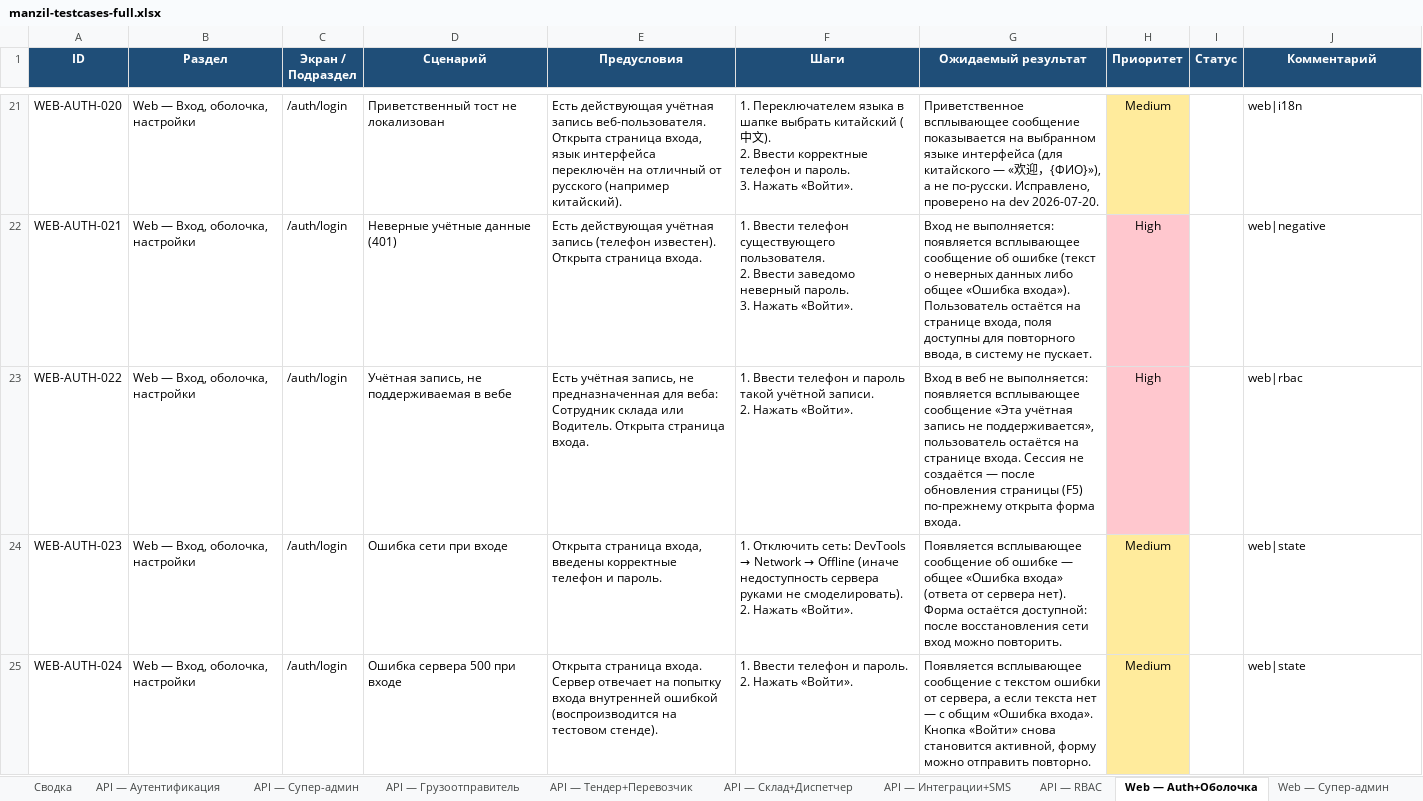
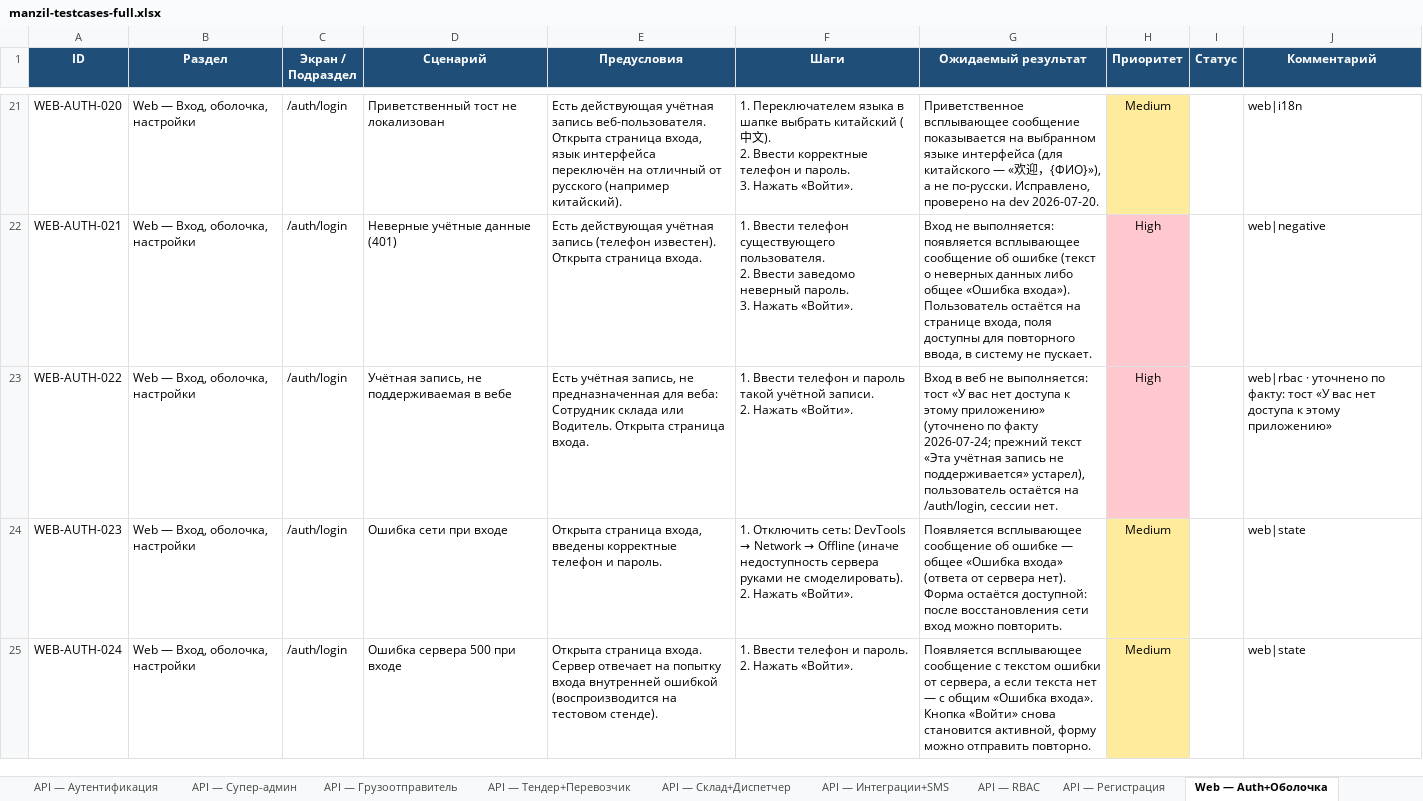
Before and after one commit to NawrizbekBegimbaev/manzil_autotest, an Excel workbook: docs/testcases/manzil-testcases-full.xlsx, sheet Web — Auth+Оболочка, drawn as a sheet; only a part is shown, gaps mark what is left out; values as stored, in another font and other column widths than the file's, no borders; the diff names each change by its address in the sheet, - before the commit and + after, or states it on an @@ line.

```diff
--- a/docs/testcases/manzil-testcases-full.xlsx (sheet Web — Auth+Оболочка)
+++ b/docs/testcases/manzil-testcases-full.xlsx (sheet Web — Auth+Оболочка)
+sheet tab: API — Регистрация
-G23 (Ожидаемый результат): …не выполняется: появляется всплывающее сообщение «Эта учётная запись не поддерживается», пользователь остаётся на странице входа. Сессия не создаётся — после обновления страницы (F5) по-прежнему открыта форма входа.
+G23 (Ожидаемый результат): …не выполняется: тост «У вас нет доступа к этому приложению» (уточнено по факту 2026-07-24; прежний текст «Эта учётная запись не поддерживается» устарел), пользователь остаётся на /auth/login, сессии нет.
-J23 (Комментарий): web|rbac
+J23 (Комментарий): web|rbac · уточнено по факту: тост «У вас нет доступа к этому приложению»
```
Also changed, not shown: sheet Web — Супер-админ, sheet Сводка, docs/testcases/manzil-api-testcases.xlsx, docs/testcases/manzil-mobile-testcases.xlsx, 5 other files.
